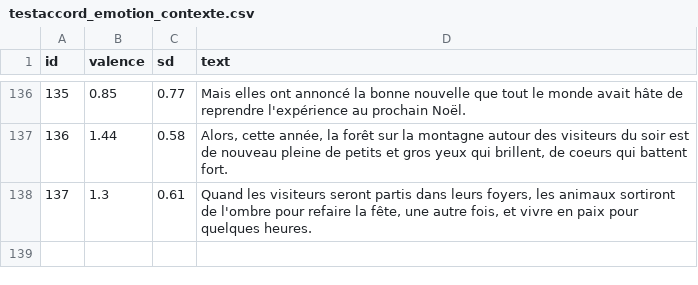
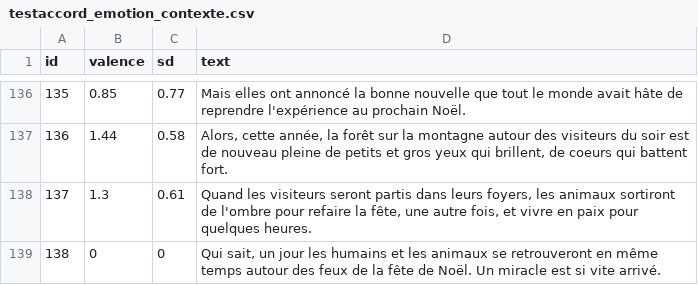
Before and after one commit to jfrey-phd/2015_phycs_HR_code, a CSV file: Maestro/data/testaccord_emotion_contexte.csv, drawn as a sheet; only a part is shown, gaps mark what is left out; the diff names each change by its address in the sheet, - before the commit and + after, or states it on an @@ line.

Commit message:
Adding the missing sentence to fairy tale.

```diff
--- a/Maestro/data/testaccord_emotion_contexte.csv
+++ b/Maestro/data/testaccord_emotion_contexte.csv
+row 139: 138 | 0 | 0 | Qui sait, un jour les humains et les animaux se retrouveront en même temps autour des feux de la fête de Noël. Un miracle est si vite arrivé.
```
